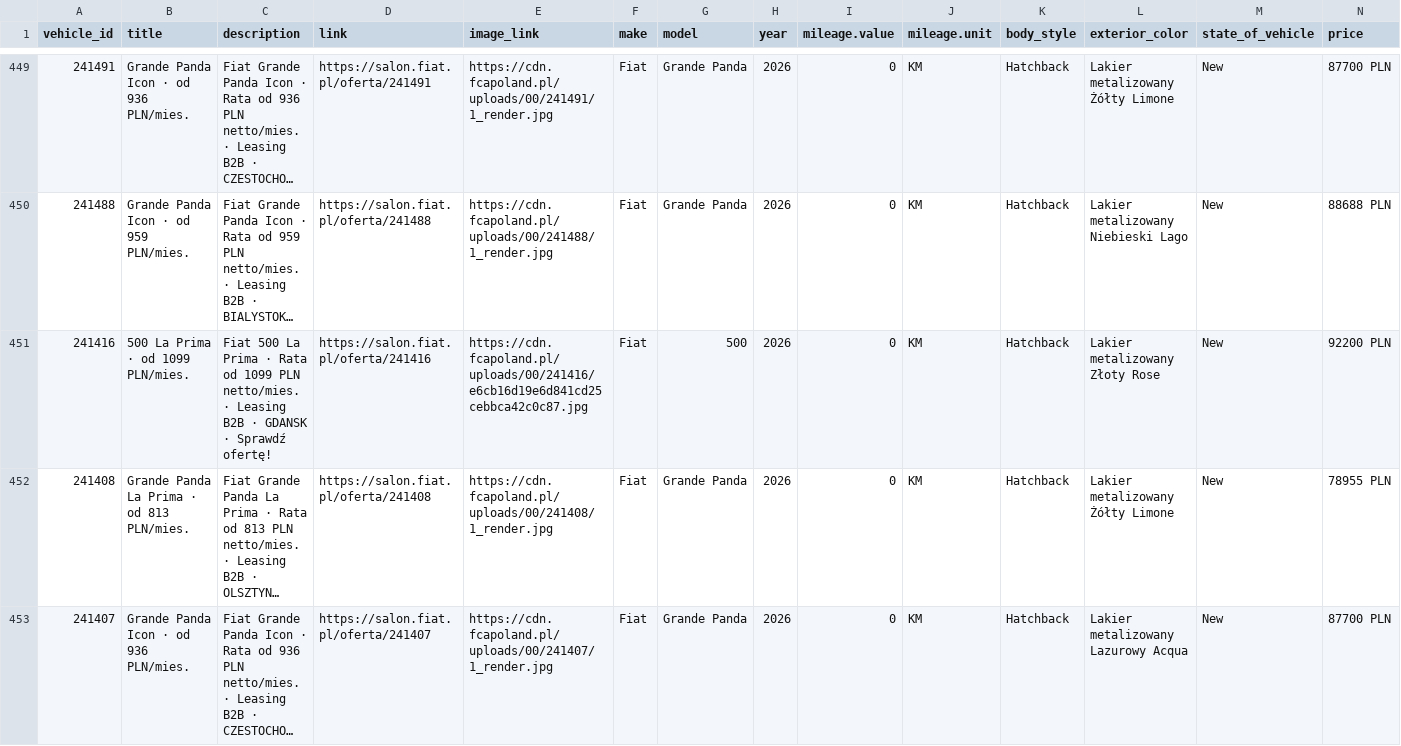
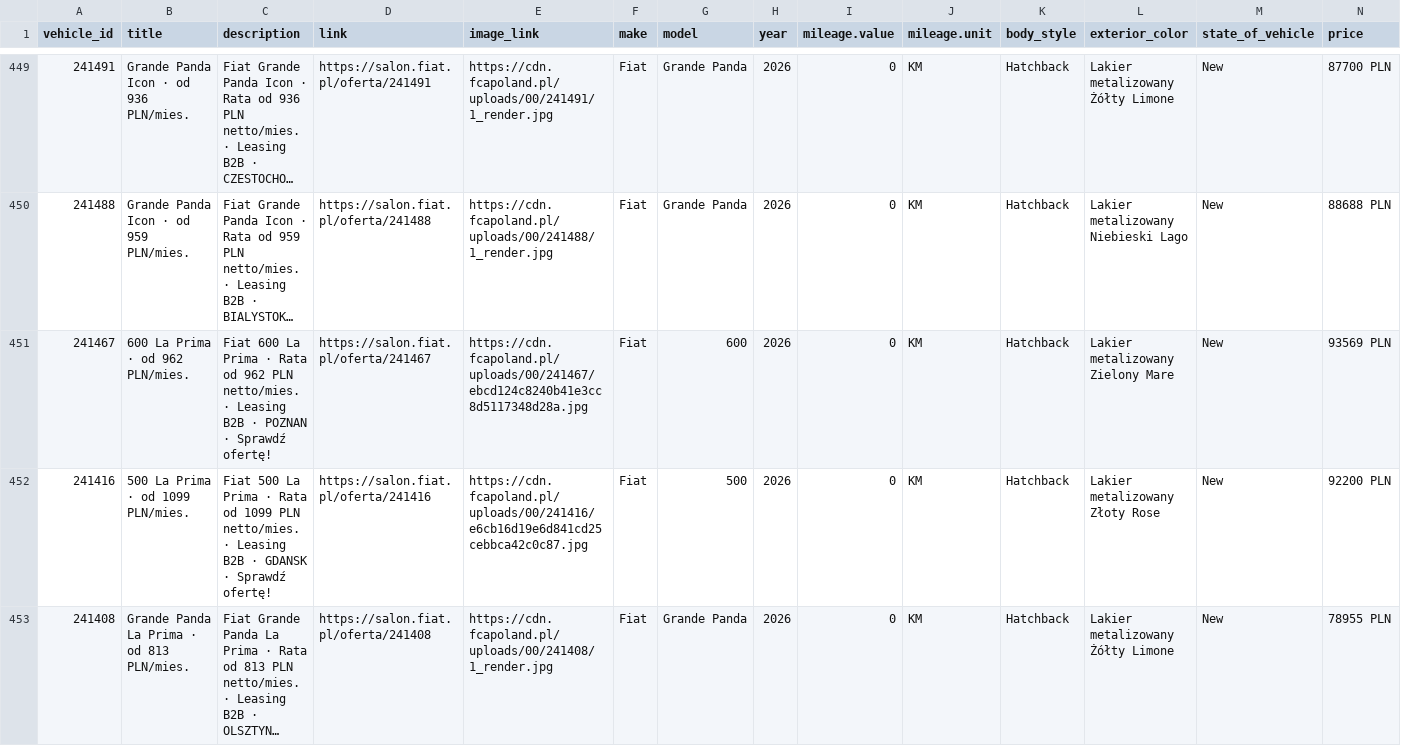
Before and after one commit to Andy11001/-alfa-inventory, a CSV file: data/fiat_osobowe_inventory.csv, drawn as a sheet; only a part is shown, gaps mark what is left out; the shorter side is filled out with more unchanged rows; long unchanged cells end in …; rows hold the shown columns only; the diff covers the shown part only; the diff names each change by its address in the sheet, - before the commit and + after, or states it on an @@ line.

```diff
--- a/data/fiat_osobowe_inventory.csv
+++ b/data/fiat_osobowe_inventory.csv
+row 451: 241467 | 600 La Prima · od 962 PLN/mies. | Fiat 600 La Prima · Rata od 962 PLN netto/mies. · Leasing B2B · POZNAN · Sprawdź ofertę! | https://salon.fiat.pl/oferta/241467 | https://cdn.fcapoland.pl/uploads/00/241467/ebcd124c8240b41e3cc8d5117348d28a.jpg | Fiat | 600 | 2026 | 0 | KM | Hatchback | Lakier metalizowany Zielony Mare | New | 93569 PLN
```
Also changed, not shown: 1 added row elsewhere in this file.
